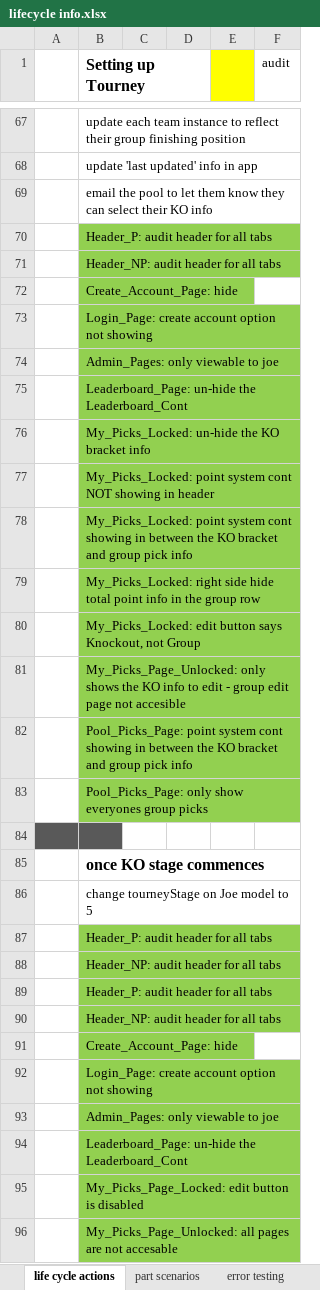
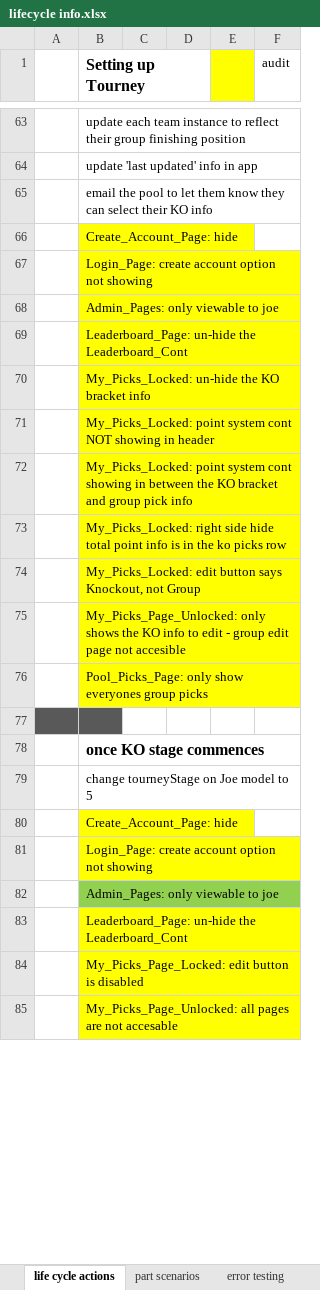
Before and after one commit to jpcollins19/world-cup-heroku, an Excel workbook: excel docs/lifecycle info.xlsx, sheet life cycle actions, drawn as a sheet; only a part is shown, gaps mark what is left out; values as stored, in another font and other column widths than the file's, no borders; removed rows and columns are numbered as before the commit, all else as after; the diff covers the shown part only; the diff names each change by its address in the sheet, - before the commit and + after, or states it on an @@ line.

```diff
--- a/excel docs/lifecycle info.xlsx (sheet life cycle actions)
+++ b/excel docs/lifecycle info.xlsx (sheet life cycle actions)
-row 70:  | Header_P: audit header for all tabs
-row 71:  | Header_NP: audit header for all tabs
-B66:B75 fill: #92D050
+B66:B75 fill: #FFFF00
-B73 (Setting up Tourney): …point info in the group row
+B73 (Setting up Tourney): …point info is in the ko picks row
-row 82:  | Pool_Picks_Page: point system cont showing in between the KO bracket and group pick info
-B76 fill: #92D050
+B76 fill: #FFFF00
-row 87:  | Header_P: audit header for all tabs
-row 88:  | Header_NP: audit header for all tabs
-row 89:  | Header_P: audit header for all tabs
-row 90:  | Header_NP: audit header for all tabs
-B80:B81 fill: #92D050
+B80:B81 fill: #FFFF00
-B83:B85 fill: #92D050
+B83:B85 fill: #FFFF00
```
Also changed, not shown: 4 removed rows, 2 edited cells and cell formats elsewhere in this sheet, sheet part scenarios, excel docs/java testing-audit info.xlsx, 43 other files.
